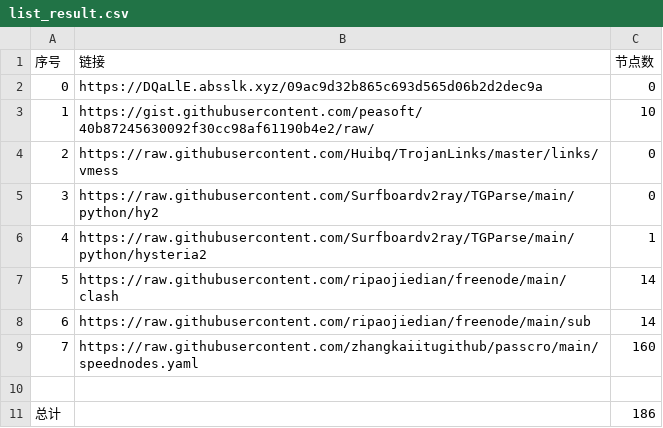
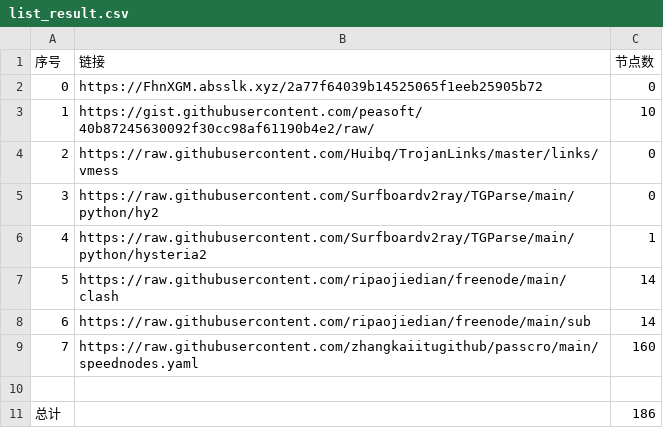
Before and after one commit to sangosbanikz/NoMoreWalls, a CSV file: list_result.csv, drawn as a sheet.

```diff
--- a/list_result.csv
+++ b/list_result.csv
@@ -1,3 +1,3 @@
 序号,链接,节点数
-0,https://DQaLlE.absslk.xyz/09ac9d32b865c693d565d06b2d2dec9a,0
+0,https://FhnXGM.absslk.xyz/2a77f64039b14525065f1eeb25905b72,0
 1,https://gist.githubusercontent.com/peasoft/40b87245630092f30cc98af61190b4e2/raw/,10
```
Also changed, not shown: 4 other files.
